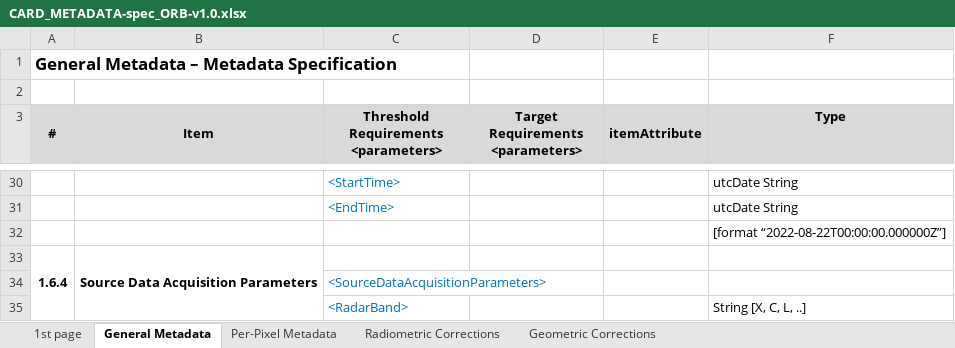
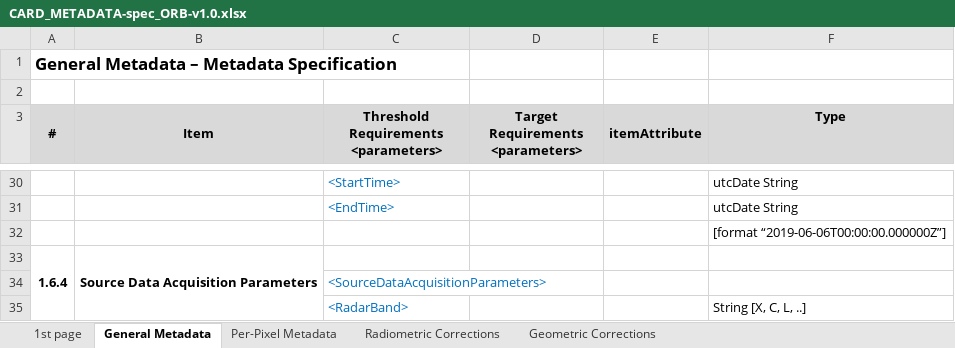
Before and after one commit to maawoo/ceos-ard-spec-tables, an Excel workbook: assets/orb/CARD_METADATA-spec_ORB-v1.0.xlsx, sheet General Metadata, drawn as a sheet; only a part is shown, gaps mark what is left out; values as stored, in another font and other column widths than the file's, no borders; the diff names each change by its address in the sheet, - before the commit and + after, or states it on an @@ line.

Commit message:
[assets] minor correction in ORB-v1.0
Use same example string as in NRB-v5.0 and NRB-v5.5 to avoid detection as difference:
- [1.6.3] `[format “2022-08-22T00:00:00.000000Z”]` -> `[format “2019-06-06T00:00:00.000000Z”]`

```diff
--- a/assets/orb/CARD_METADATA-spec_ORB-v1.0.xlsx (sheet General Metadata)
+++ b/assets/orb/CARD_METADATA-spec_ORB-v1.0.xlsx (sheet General Metadata)
-F32 (Type): [format “2022-08-22T00:00:00.000000Z”]
+F32 (Type): [format “2019-06-06T00:00:00.000000Z”]
```
